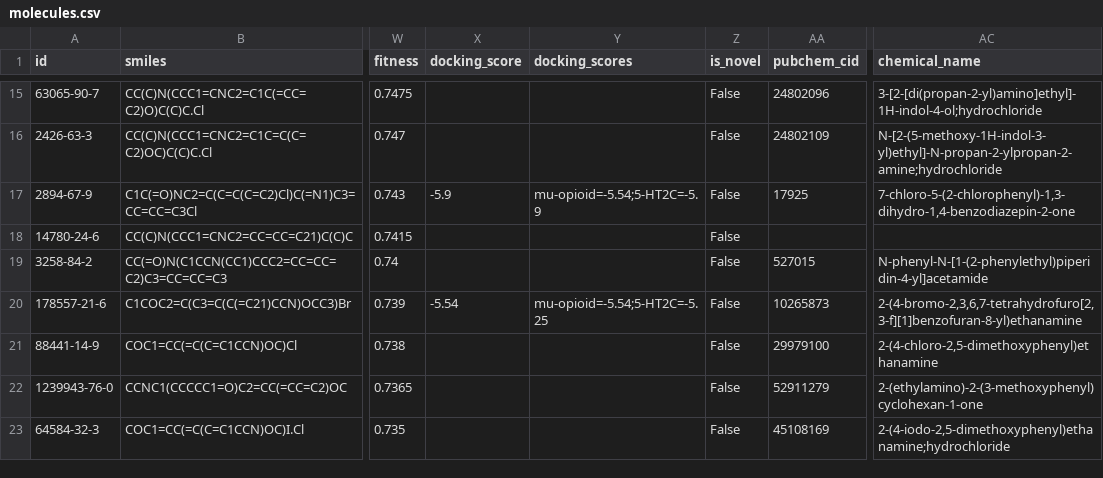
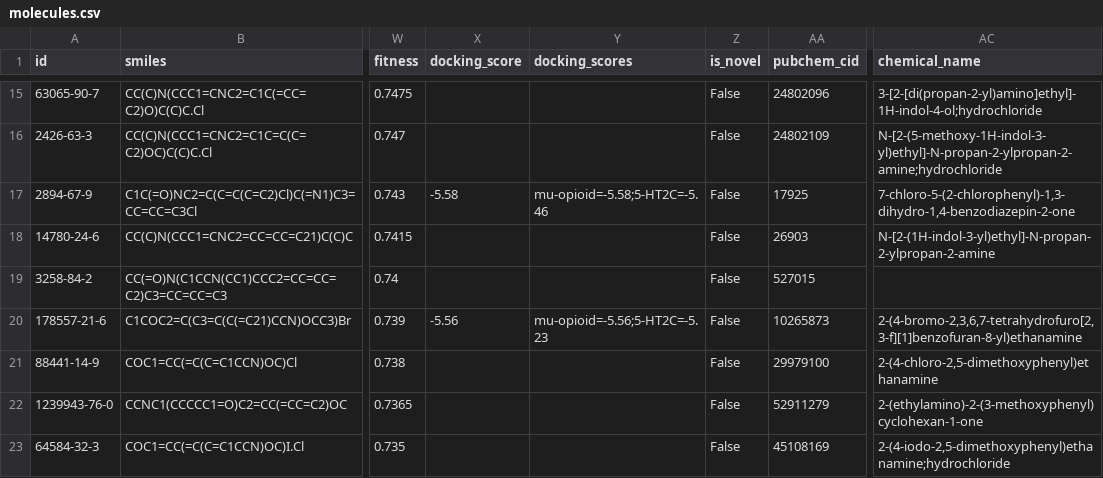
Before and after one commit to as9ardth0r/candigen, a CSV file: data/molecules.csv, drawn as a sheet; only a part is shown, gaps mark what is left out; the diff covers the shown part only; the diff names each change by its address in the sheet, - before the commit and + after, or states it on an @@ line.

```diff
--- a/data/molecules.csv
+++ b/data/molecules.csv
-X17 (docking_score): -5.9
+X17 (docking_score): -5.58
-Y17 (docking_scores): mu-opioid=-5.54;5-HT2C=-5.9
+Y17 (docking_scores): mu-opioid=-5.58;5-HT2C=-5.46
-AA18 (pubchem_cid): (empty)
+AA18 (pubchem_cid): 26903
-AC18 (chemical_name): (empty)
+AC18 (chemical_name): N-[2-(1H-indol-3-yl)ethyl]-N-propan-2-ylpropan-2-amine
-AC19 (chemical_name): N-phenyl-N-[1-(2-phenylethyl)piperidin-4-yl]acetamide
+AC19 (chemical_name): (empty)
-X20 (docking_score): -5.54
+X20 (docking_score): -5.56
-Y20 (docking_scores): mu-opioid=-5.54;5-HT2C=-5.25
+Y20 (docking_scores): mu-opioid=-5.56;5-HT2C=-5.23
```
Also changed, not shown: 60 edited cells elsewhere in this file, 2 other files.
